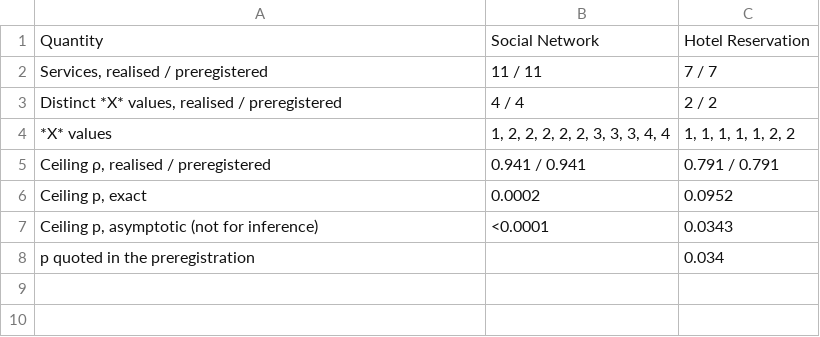
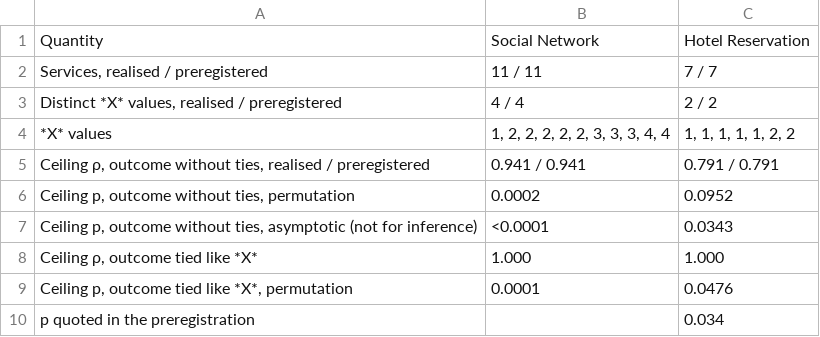
Before and after one commit to Daxx133-bot/project-1, a CSV file: paper/tables/tbl_ieee_power.csv, drawn as a sheet.

```diff
--- a/paper/tables/tbl_ieee_power.csv
+++ b/paper/tables/tbl_ieee_power.csv
@@ -4,5 +4,7 @@ Quantity,Social Network,Hotel Reservation
 *X* values,"1, 2, 2, 2, 2, 2, 3, 3, 3, 4, 4","1, 1, 1, 1, 1, 2, 2"
-"Ceiling ρ, realised / preregistered",0.941 / 0.941,0.791 / 0.791
-"Ceiling p, exact",0.0002,0.0952
-"Ceiling p, asymptotic (not for inference)",<0.0001,0.0343
+"Ceiling ρ, outcome without ties, realised / preregistered",0.941 / 0.941,0.791 / 0.791
+"Ceiling p, outcome without ties, permutation",0.0002,0.0952
+"Ceiling p, outcome without ties, asymptotic (not for inference)",<0.0001,0.0343
+"Ceiling ρ, outcome tied like *X*",1.000,1.000
+"Ceiling p, outcome tied like *X*, permutation",0.0001,0.0476
 p quoted in the preregistration,,0.034
```
Also changed, not shown: paper/numbers.csv, paper/references.csv, 48 other files.
